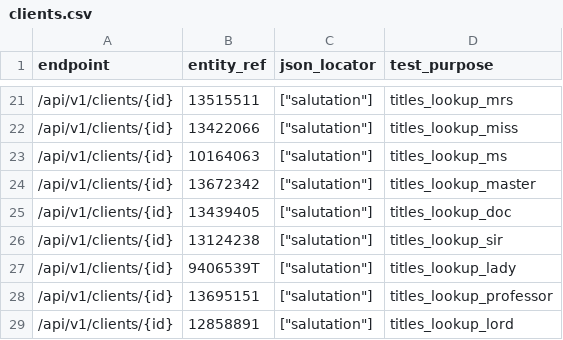
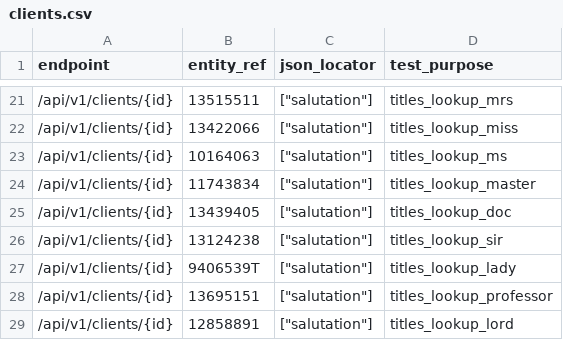
Before and after one commit to ministryofjustice/opg-data-casrec-migration, a CSV file: scripts/api_tests_generator/preprod_cases/clients.csv, drawn as a sheet; only a part is shown, gaps mark what is left out.

Commit message:
Fix remaining new data cut issues (#463)
* update preprod cases and fix validation error
* change replacement for nan in api_tests

```diff
--- a/scripts/api_tests_generator/preprod_cases/clients.csv
+++ b/scripts/api_tests_generator/preprod_cases/clients.csv
@@ -23,3 +23,3 @@ endpoint,entity_ref,json_locator,test_purpose
 /api/v1/clients/{id},10164063,["salutation"],titles_lookup_ms
-/api/v1/clients/{id},13672342,["salutation"],titles_lookup_master
+/api/v1/clients/{id},11743834,["salutation"],titles_lookup_master
 /api/v1/clients/{id},13439405,["salutation"],titles_lookup_doc
```
Also changed, not shown: scripts/api_tests_generator/preprod_cases/supervision_level.csv, scripts/api_tests_generator/preprod_cases/visits.csv, 10 other files.
